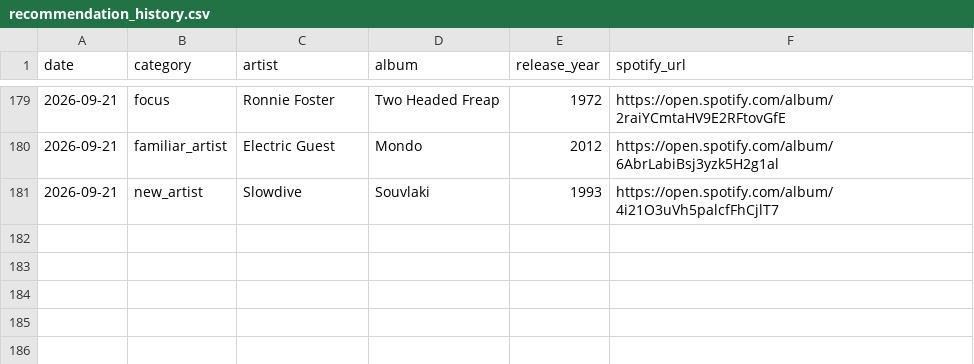
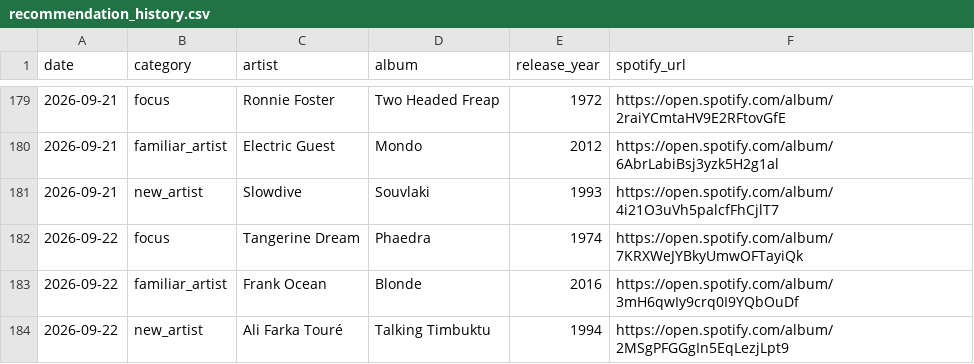
Before and after one commit to mschachner/ultrafilter, a CSV file: recommendation_history.csv, drawn as a sheet; only a part is shown, gaps mark what is left out; the diff names each change by its address in the sheet, - before the commit and + after, or states it on an @@ line.

```diff
--- a/recommendation_history.csv
+++ b/recommendation_history.csv
+row 182: 2026-09-22 | focus | Tangerine Dream | Phaedra | 1974 | https://open.spotify.com/album/7KRXWeJYBkyUmwOFTayiQk
+row 183: 2026-09-22 | familiar_artist | Frank Ocean | Blonde | 2016 | https://open.spotify.com/album/3mH6qwIy9crq0I9YQbOuDf
+row 184: 2026-09-22 | new_artist | Ali Farka Touré | Talking Timbuktu | 1994 | https://open.spotify.com/album/2MSgPFGGgIn5EqLezjLpt9
```
Also changed, not shown: 3 other files.
